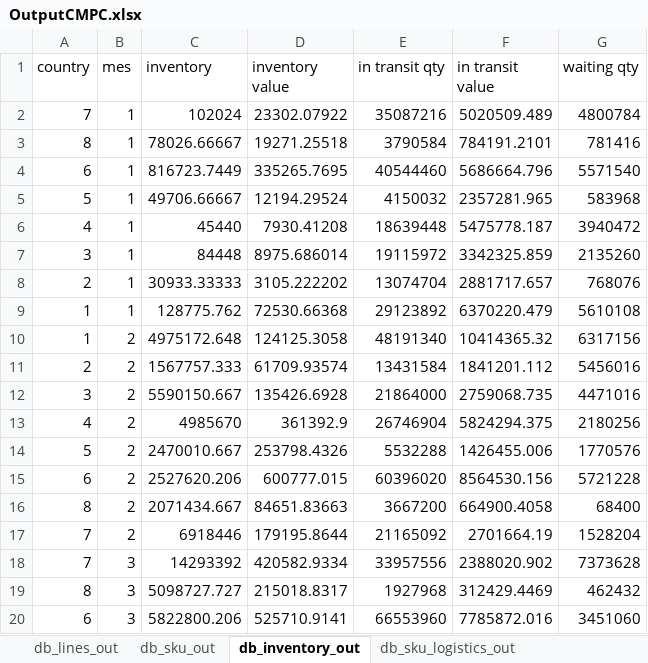
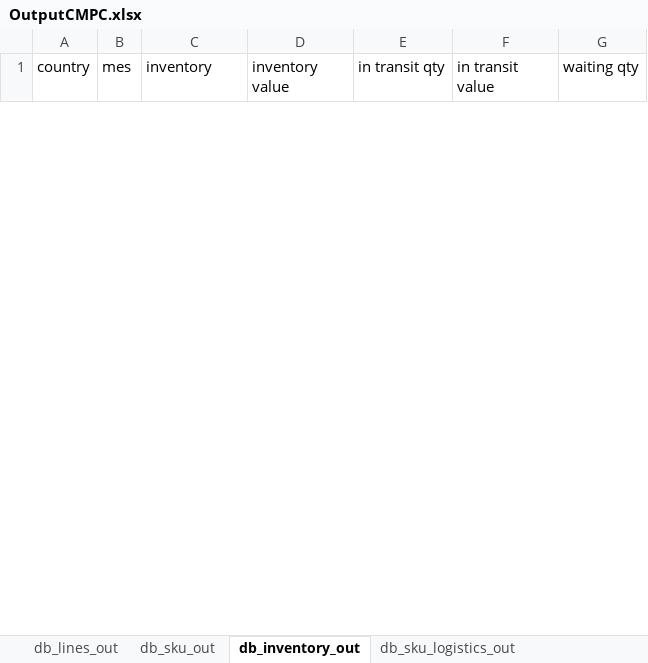
Before and after one commit to elisa-ite/CMPC-manufacturing, an Excel workbook: CMCP_Manufacturing/OutputCMPC.xlsx, sheet db_inventory_out, drawn as a sheet; only a part is shown; values as stored, in another font and other column widths than the file's, no borders; removed rows and columns are numbered as before the commit, all else as after; the diff covers the shown part only; the diff names each change by its address in the sheet, - before the commit and + after, or states it on an @@ line.

```diff
--- a/CMCP_Manufacturing/OutputCMPC.xlsx (sheet db_inventory_out)
+++ b/CMCP_Manufacturing/OutputCMPC.xlsx (sheet db_inventory_out)
-row 2: 7 | 1 | 102024 | 23302.07922 | 35087216 | 5020509.489 | 4800784
-row 3: 8 | 1 | 78026.66667 | 19271.25518 | 3790584 | 784191.2101 | 781416
-row 4: 6 | 1 | 816723.7449 | 335265.7695 | 40544460 | 5686664.796 | 5571540
-row 5: 5 | 1 | 49706.66667 | 12194.29524 | 4150032 | 2357281.965 | 583968
-row 6: 4 | 1 | 45440 | 7930.41208 | 18639448 | 5475778.187 | 3940472
-row 7: 3 | 1 | 84448 | 8975.686014 | 19115972 | 3342325.859 | 2135260
-row 8: 2 | 1 | 30933.33333 | 3105.222202 | 13074704 | 2881717.657 | 768076
-row 9: 1 | 1 | 128775.762 | 72530.66368 | 29123892 | 6370220.479 | 5610108
-row 10: 1 | 2 | 4975172.648 | 124125.3058 | 48191340 | 10414365.32 | 6317156
-row 11: 2 | 2 | 1567757.333 | 61709.93574 | 13431584 | 1841201.112 | 5456016
-row 12: 3 | 2 | 5590150.667 | 135426.6928 | 21864000 | 2759068.735 | 4471016
-row 13: 4 | 2 | 4985670 | 361392.9 | 26746904 | 5824294.375 | 2180256
-row 14: 5 | 2 | 2470010.667 | 253798.4326 | 5532288 | 1426455.006 | 1770576
-row 15: 6 | 2 | 2527620.206 | 600777.015 | 60396020 | 8564530.156 | 5721228
-row 16: 8 | 2 | 2071434.667 | 84651.83663 | 3667200 | 664900.4058 | 68400
-row 17: 7 | 2 | 6918446 | 179195.8644 | 21165092 | 2701664.19 | 1528204
-row 18: 7 | 3 | 14293392 | 420582.9334 | 33957556 | 2388020.902 | 7373628
-row 19: 8 | 3 | 5098727.727 | 215018.8317 | 1927968 | 312429.4469 | 462432
-row 20: 6 | 3 | 5822800.206 | 525710.9141 | 66553960 | 7785872.016 | 3451060
```
Also changed, not shown: 96 added rows and 37 removed rows elsewhere in this sheet, sheet db_sku_out, sheet db_sku_logistics_out, sheet db_lines_out, 8 other files.
